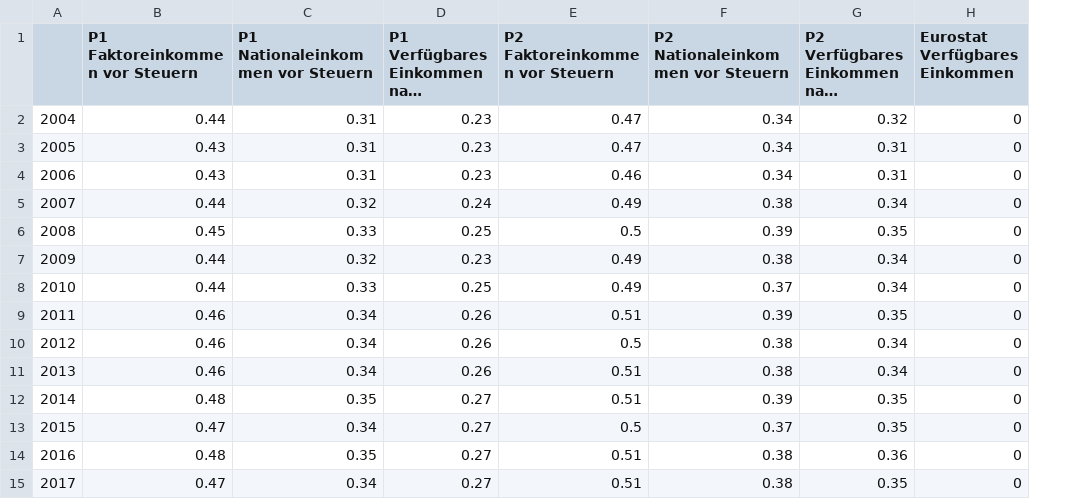
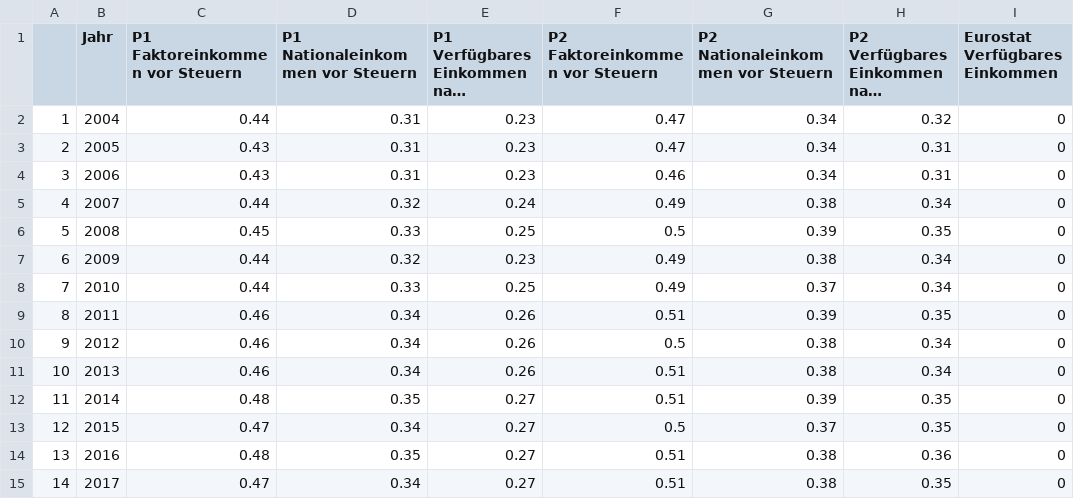
Before and after one commit to ingridse0/ineq_project, a CSV file: reports/DNK/tables/frame_ginia.csv, drawn as a sheet; long unchanged cells end in …; addresses are those after the commit; the diff names each change by its address in the sheet, - before the commit and + after, or states it on an @@ line.

```diff
--- a/reports/DNK/tables/frame_ginia.csv
+++ b/reports/DNK/tables/frame_ginia.csv
+column A, rows 2-15: 1 | 2 | 3 | 4 | 5 | 6 | 7 | 8 | 9 | 10 | 11 | 12 | 13 | 14
-B1: (empty)
+B1: Jahr
```
Also changed, not shown: reports/DNK/tables/frame_8020a.csv, reports/DNK/tables/frame_arpra.csv, 11 other files.
